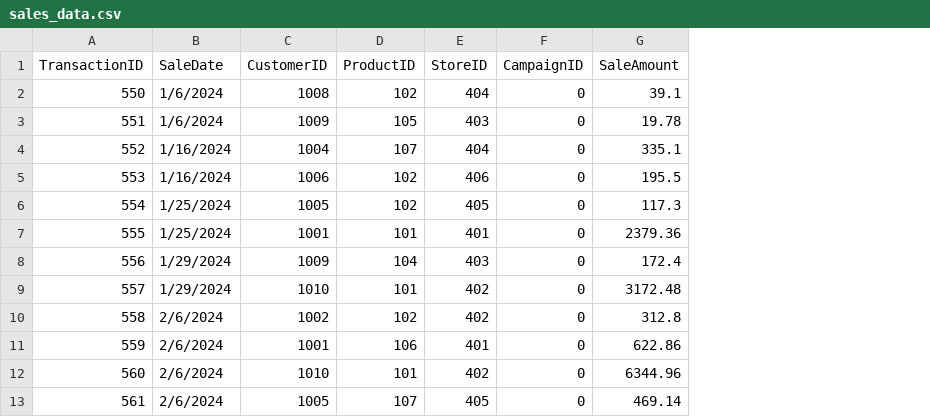
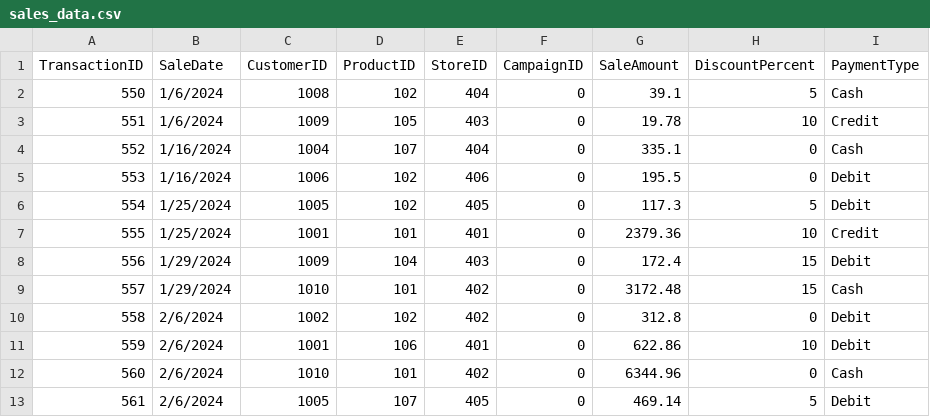
Before and after one commit to trentrueckert/smart-store-trentrueckert, a CSV file: data/raw/sales_data.csv, drawn as a sheet; only a part is shown; the diff names each change by its address in the sheet, - before the commit and + after, or states it on an @@ line.

Commit message:
Update all 3 data files with new columns and fake data

```diff
--- a/data/raw/sales_data.csv
+++ b/data/raw/sales_data.csv
+column H (DiscountPercent), rows 2-13: 5 | 10 | 0 | 0 | 5 | 10 | 15 | 15 | 0 | 10 | 0 | 5
+column I (PaymentType), rows 2-13: Cash | Credit | Cash | Debit | Debit | Credit | Debit | Cash | Debit | Debit | Cash | Debit
```
